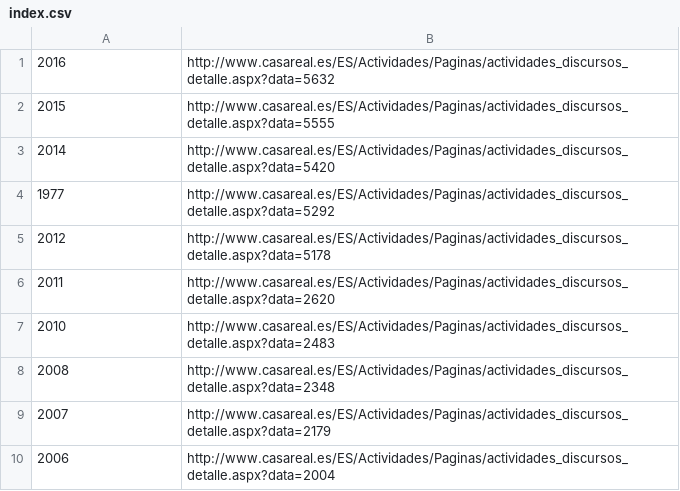
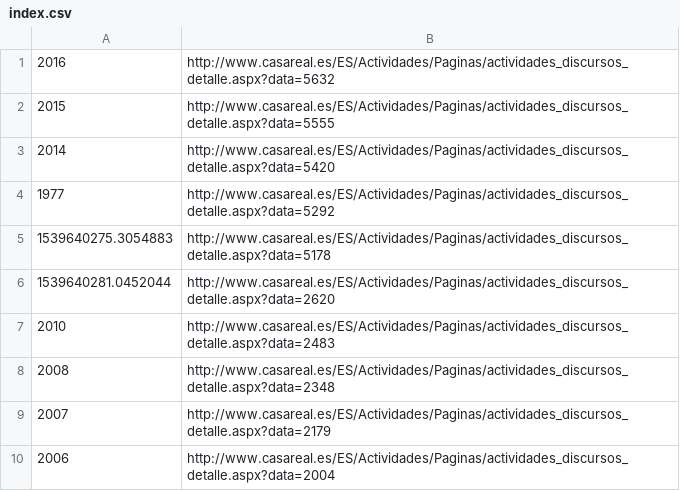
Before and after one commit to lirondos/orgulloysatisfaccion, a CSV file: index.csv, drawn as a sheet; only a part is shown; the diff covers the shown part only.

```diff
--- a/index.csv
+++ b/index.csv
@@ -4,4 +4,4 @@
 1977, http://www.casareal.es/ES/Actividades/Paginas/actividades_discursos_detalle.aspx?data=5292
-2012, http://www.casareal.es/ES/Actividades/Paginas/actividades_discursos_detalle.aspx?data=5178
-2011, http://www.casareal.es/ES/Actividades/Paginas/actividades_discursos_detalle.aspx?data=2620
+1539640275.3054883, http://www.casareal.es/ES/Actividades/Paginas/actividades_discursos_detalle.aspx?data=5178
+1539640281.0452044, http://www.casareal.es/ES/Actividades/Paginas/actividades_discursos_detalle.aspx?data=2620
 2010, http://www.casareal.es/ES/Actividades/Paginas/actividades_discursos_detalle.aspx?data=2483
```
Also changed, not shown: 19 edited cells elsewhere in this file, 41 other files.
